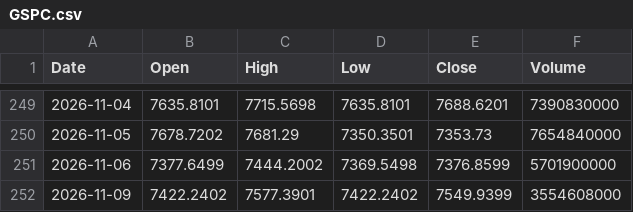
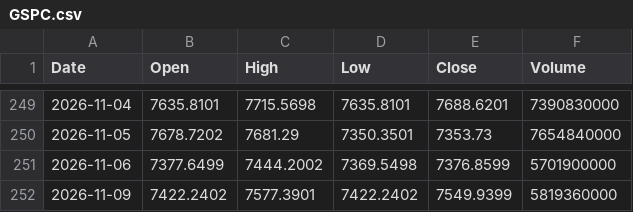
Before and after one commit to fran8c/stock-data, a CSV file: docs/data/prices/GSPC.csv, drawn as a sheet; only a part is shown, gaps mark what is left out.

```diff
--- a/docs/data/prices/GSPC.csv
+++ b/docs/data/prices/GSPC.csv
@@ -251,2 +251,2 @@ Date,Open,High,Low,Close,Volume
 2026-11-06,7377.6499,7444.2002,7369.5498,7376.8599,5701900000
-2026-11-09,7422.2402,7577.3901,7422.2402,7549.9399,3554608000
+2026-11-09,7422.2402,7577.3901,7422.2402,7549.9399,5819360000
```
Also changed, not shown: docs/data/prices/BN4.SI.csv, docs/data/prices/DJI.csv, 25 other files.
